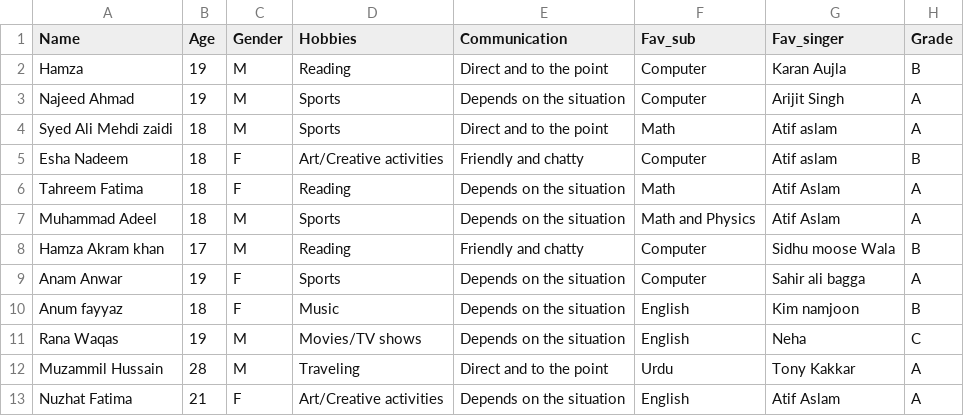
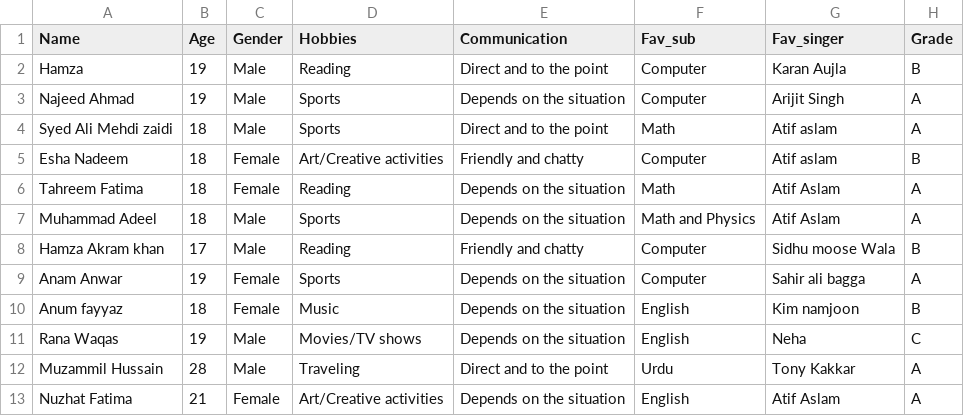
Before and after one commit to MuhammadHamza123c/date_match, a CSV file: match.csv, drawn as a sheet.

Commit message:
Update match.csv

```diff
--- a/match.csv
+++ b/match.csv
@@ -1,13 +1,13 @@
 Name,Age,Gender,Hobbies,Communication,Fav_sub,Fav_singer,Grade
-Hamza,19,M,Reading,Direct and to the point,Computer ,Karan Aujla ,B
-Najeed Ahmad ,19,M,Sports,Depends on the situation,Computer ,Arijit Singh ,A
-Syed Ali Mehdi zaidi,18,M,Sports,Direct and to the point,Math,Atif aslam ,A
-Esha Nadeem,18,F,Art/Creative activities,Friendly and chatty,Computer ,Atif aslam,B
-Tahreem Fatima ,18,F,Reading,Depends on the situation,Math,Atif Aslam,A
-Muhammad Adeel,18,M,Sports,Depends on the situation,Math and Physics ,Atif Aslam ,A
-Hamza Akram khan ,17,M,Reading,Friendly and chatty,Computer ,Sidhu moose Wala,B
-Anam Anwar ,19,F,Sports,Depends on the situation,Computer ,Sahir ali bagga,A
-Anum fayyaz,18,F,Music,Depends on the situation,English,Kim namjoon,B
-Rana Waqas ,19,M,Movies/TV shows,Depends on the situation,English,Neha,C
-Muzammil Hussain,28,M,Traveling,Direct and to the point,Urdu,Tony Kakkar,A
-Nuzhat Fatima ,21,F,Art/Creative activities,Depends on the situation,English ,Atif Aslam ,A
+Hamza,19,Male,Reading,Direct and to the point,Computer ,Karan Aujla ,B
+Najeed Ahmad ,19,Male,Sports,Depends on the situation,Computer ,Arijit Singh ,A
+Syed Ali Mehdi zaidi,18,Male,Sports,Direct and to the point,Math,Atif aslam ,A
+Esha Nadeem,18,Female,Art/Creative activities,Friendly and chatty,Computer ,Atif aslam,B
+Tahreem Fatima ,18,Female,Reading,Depends on the situation,Math,Atif Aslam,A
+Muhammad Adeel,18,Male,Sports,Depends on the situation,Math and Physics ,Atif Aslam ,A
+Hamza Akram khan ,17,Male,Reading,Friendly and chatty,Computer ,Sidhu moose Wala,B
+Anam Anwar ,19,Female,Sports,Depends on the situation,Computer ,Sahir ali bagga,A
+Anum fayyaz,18,Female,Music,Depends on the situation,English,Kim namjoon,B
+Rana Waqas ,19,Male,Movies/TV shows,Depends on the situation,English,Neha,C
+Muzammil Hussain,28,Male,Traveling,Direct and to the point,Urdu,Tony Kakkar,A
+Nuzhat Fatima ,21,Female,Art/Creative activities,Depends on the situation,English ,Atif Aslam ,A
```
